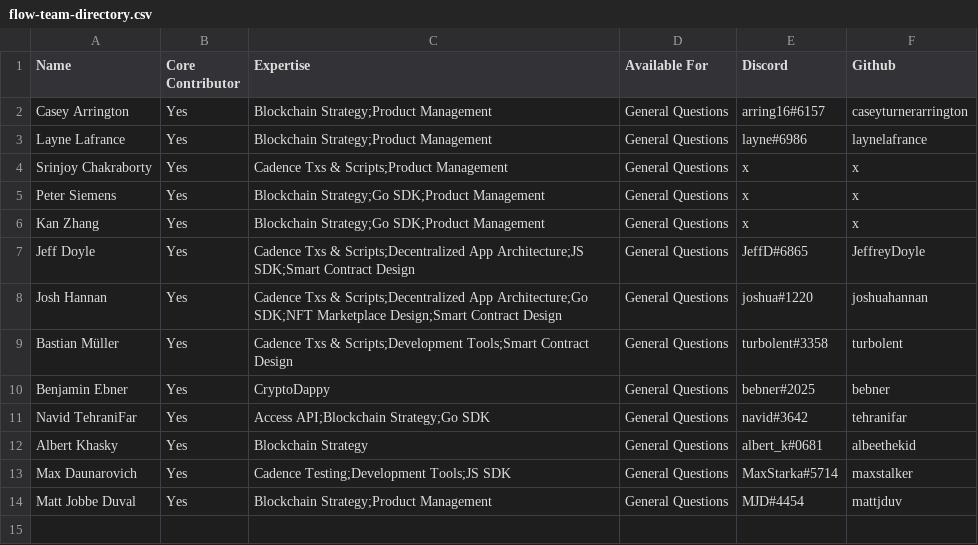
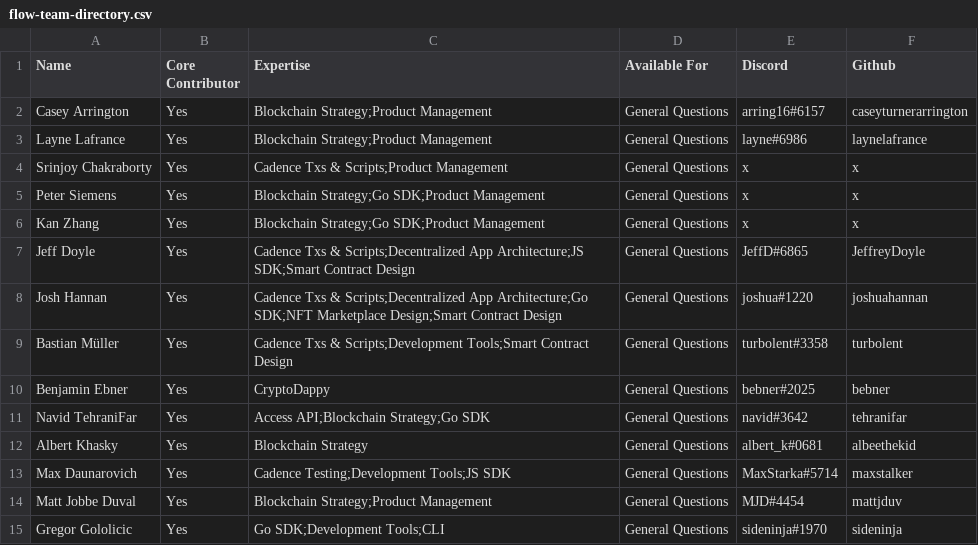
Before and after one commit to onflow/flip-fest, a CSV file: resources/flow-team-directory.csv, drawn as a sheet; the diff names each change by its address in the sheet, - before the commit and + after, or states it on an @@ line.

Commit message:
Added myself to directory

```diff
--- a/resources/flow-team-directory.csv
+++ b/resources/flow-team-directory.csv
+row 15: Gregor Gololicic | Yes | Go SDK;Development Tools;CLI | General Questions | sideninja#1970 | sideninja
```
